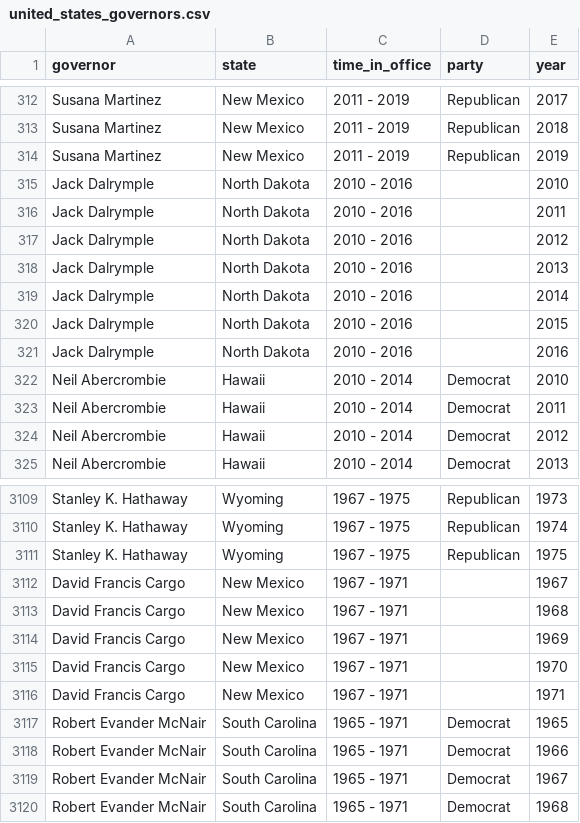
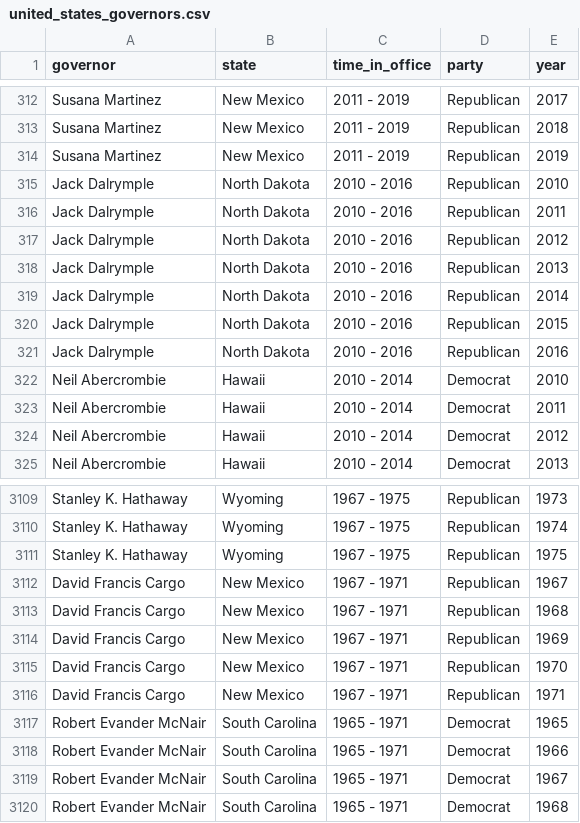
Before and after one commit to oshri12127/Big-Data-final-project, a CSV file: united_states_governors.csv, drawn as a sheet; only a part is shown, gaps mark what is left out.

```diff
--- a/united_states_governors.csv
+++ b/united_states_governors.csv
@@ -314,9 +314,9 @@ Susana Martinez,New Mexico,2011 - 2019,Republican,2018
 Susana Martinez,New Mexico,2011 - 2019,Republican,2019
-Jack Dalrymple,North Dakota,2010 - 2016,,2010
-Jack Dalrymple,North Dakota,2010 - 2016,,2011
-Jack Dalrymple,North Dakota,2010 - 2016,,2012
-Jack Dalrymple,North Dakota,2010 - 2016,,2013
-Jack Dalrymple,North Dakota,2010 - 2016,,2014
-Jack Dalrymple,North Dakota,2010 - 2016,,2015
-Jack Dalrymple,North Dakota,2010 - 2016,,2016
+Jack Dalrymple,North Dakota,2010 - 2016,Republican,2010
+Jack Dalrymple,North Dakota,2010 - 2016,Republican,2011
+Jack Dalrymple,North Dakota,2010 - 2016,Republican,2012
+Jack Dalrymple,North Dakota,2010 - 2016,Republican,2013
+Jack Dalrymple,North Dakota,2010 - 2016,Republican,2014
+Jack Dalrymple,North Dakota,2010 - 2016,Republican,2015
+Jack Dalrymple,North Dakota,2010 - 2016,Republican,2016
 Neil Abercrombie,Hawaii,2010 - 2014,Democrat,2010
@@ -3111,7 +3111,7 @@ Stanley K. Hathaway,Wyoming,1967 - 1975,Republican,1974
 Stanley K. Hathaway,Wyoming,1967 - 1975,Republican,1975
-David Francis Cargo,New Mexico,1967 - 1971,,1967
-David Francis Cargo,New Mexico,1967 - 1971,,1968
-David Francis Cargo,New Mexico,1967 - 1971,,1969
-David Francis Cargo,New Mexico,1967 - 1971,,1970
-David Francis Cargo,New Mexico,1967 - 1971,,1971
+David Francis Cargo,New Mexico,1967 - 1971,Republican,1967
+David Francis Cargo,New Mexico,1967 - 1971,Republican,1968
+David Francis Cargo,New Mexico,1967 - 1971,Republican,1969
+David Francis Cargo,New Mexico,1967 - 1971,Republican,1970
+David Francis Cargo,New Mexico,1967 - 1971,Republican,1971
 Robert Evander McNair,South Carolina,1965 - 1971,Democrat,1965
```
Also changed, not shown: EducationReport_1970-2019.csv, unemployment_1980-2018.csv, 1 other file.
